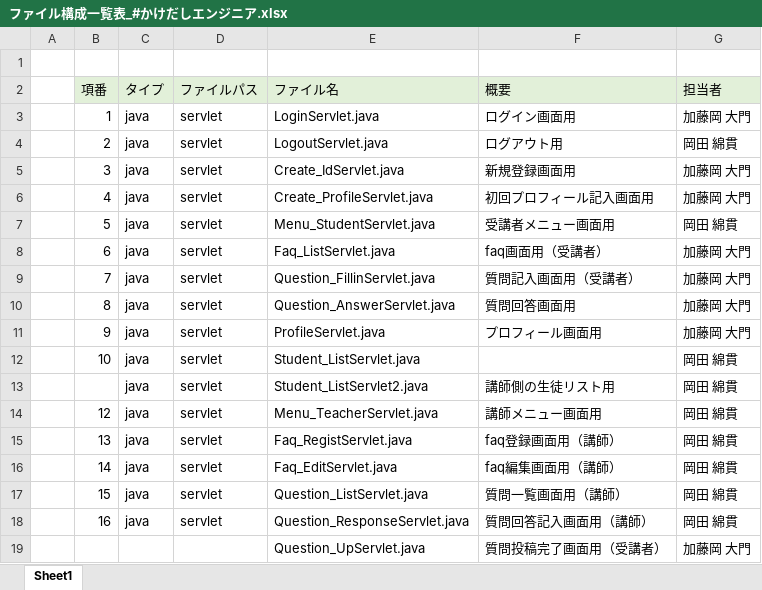
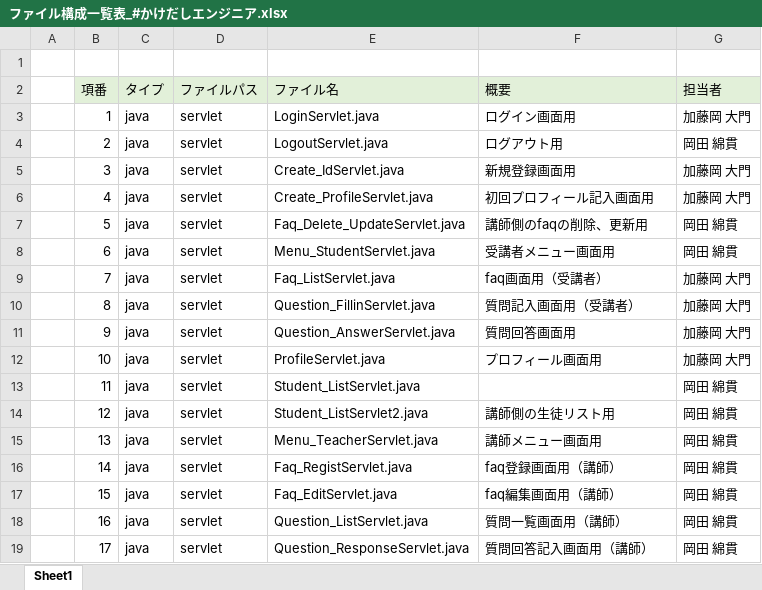
Before and after one commit to DOJO-2021/E-3, an Excel workbook: documents/ファイル構成一覧表_#かけだしエンジニア.xlsx, sheet Sheet1, drawn as a sheet; only a part is shown; values as stored, in another font and other column widths than the file's, no borders; removed rows and columns are numbered as before the commit, all else as after; the diff covers the shown part only; the diff names each change by its address in the sheet, - before the commit and + after, or states it on an @@ line.

```diff
--- a/documents/ファイル構成一覧表_#かけだしエンジニア.xlsx (sheet Sheet1)
+++ b/documents/ファイル構成一覧表_#かけだしエンジニア.xlsx (sheet Sheet1)
-E7 (ファイル名): Menu_StudentServlet.java
+E7 (ファイル名): Faq_Delete_UpdateServlet.java
-F7 (概要): 受講者メニュー画面用
+F7 (概要): 講師側のfaqの削除、更新用
-E8 (ファイル名): Faq_ListServlet.java
+E8 (ファイル名): Menu_StudentServlet.java
-F8 (概要): faq画面用（受講者）
+F8 (概要): 受講者メニュー画面用
-G8 (担当者): 加藤岡 大門
+G8 (担当者): 岡田 綿貫
-E9 (ファイル名): Question_FillinServlet.java
+E9 (ファイル名): Faq_ListServlet.java
-F9 (概要): 質問記入画面用（受講者）
+F9 (概要): faq画面用（受講者）
-E10 (ファイル名): Question_AnswerServlet.java
+E10 (ファイル名): Question_FillinServlet.java
-F10 (概要): 質問回答画面用
+F10 (概要): 質問記入画面用（受講者）
-E11 (ファイル名): ProfileServlet.java
+E11 (ファイル名): Question_AnswerServlet.java
-F11 (概要): プロフィール画面用
+F11 (概要): 質問回答画面用
-E12 (ファイル名): Student_ListServlet.java
+E12 (ファイル名): ProfileServlet.java
-F12 (概要): (empty)
+F12 (概要): プロフィール画面用
-G12 (担当者): 岡田 綿貫
+G12 (担当者): 加藤岡 大門
-B13 (項番): (empty)
+B13 (項番): 11
-E13 (ファイル名): Student_ListServlet2.java
+E13 (ファイル名): Student_ListServlet.java
-F13 (概要): 講師側の生徒リスト用
+F13 (概要): (empty)
-E14 (ファイル名): Menu_TeacherServlet.java
+E14 (ファイル名): Student_ListServlet2.java
-F14 (概要): 講師メニュー画面用
+F14 (概要): 講師側の生徒リスト用
-E15 (ファイル名): Faq_RegistServlet.java
+E15 (ファイル名): Menu_TeacherServlet.java
-F15 (概要): faq登録画面用（講師）
+F15 (概要): 講師メニュー画面用
-E16 (ファイル名): Faq_EditServlet.java
+E16 (ファイル名): Faq_RegistServlet.java
-F16 (概要): faq編集画面用（講師）
+F16 (概要): faq登録画面用（講師）
-E17 (ファイル名): Question_ListServlet.java
+E17 (ファイル名): Faq_EditServlet.java
-F17 (概要): 質問一覧画面用（講師）
+F17 (概要): faq編集画面用（講師）
-E18 (ファイル名): Question_ResponseServlet.java
+E18 (ファイル名): Question_ListServlet.java
-F18 (概要): 質問回答記入画面用（講師）
+F18 (概要): 質問一覧画面用（講師）
-row 19:  |  |  |  | Question_UpServlet.java | 質問投稿完了画面用（受講者） | 加藤岡 大門
+row 19:  | 17 | java | servlet | Question_ResponseServlet.java | 質問回答記入画面用（講師） | 岡田 綿貫
```
Also changed, not shown: 5 added rows, 3 removed rows and 101 edited cells elsewhere in this sheet, 16 other files.
